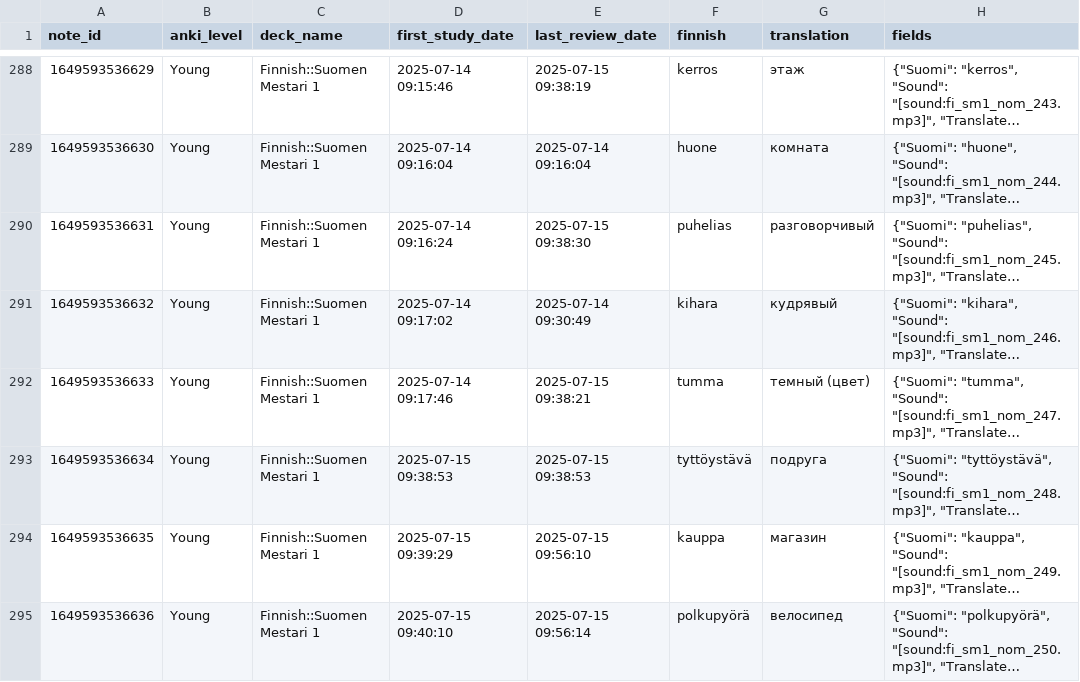
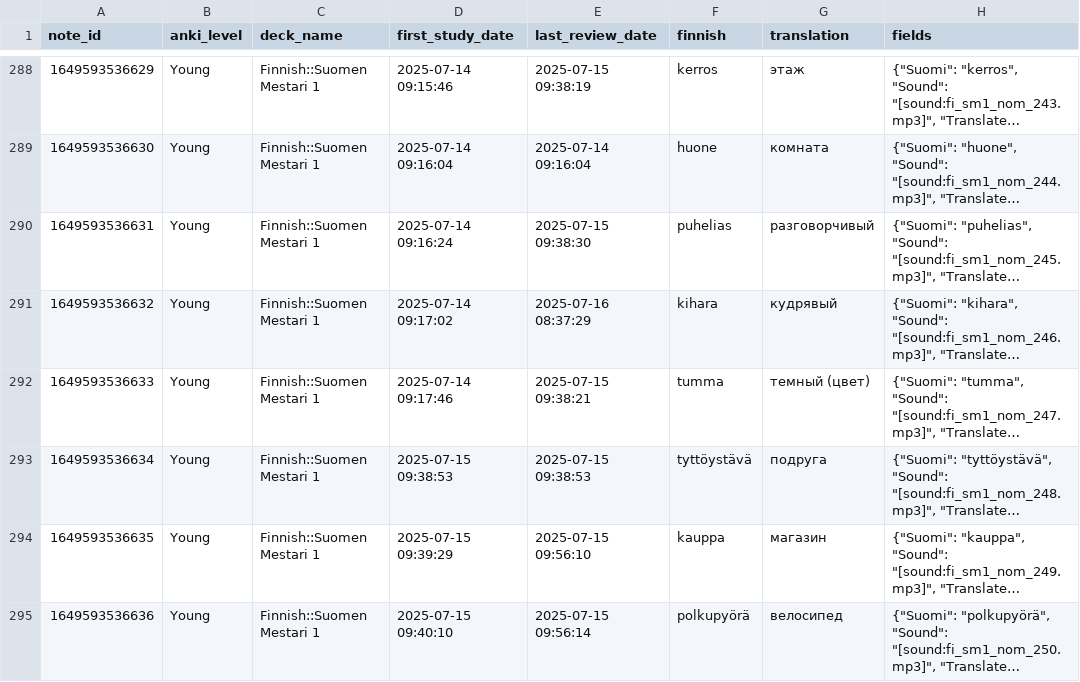
Before and after one commit to leonid-vasilev-ocl/anki-statis, a CSV file: public/anki_stats.csv, drawn as a sheet; only a part is shown, gaps mark what is left out; long unchanged cells end in …; the diff covers the shown part only; the diff names each change by its address in the sheet, - before the commit and + after, or states it on an @@ line.

```diff
--- a/public/anki_stats.csv
+++ b/public/anki_stats.csv
-E291 (last_review_date): 2025-07-14 09:30:49
+E291 (last_review_date): 2025-07-16 08:37:29
```
Also changed, not shown: 10 added rows and 52 edited cells elsewhere in this file, 1 other file.
